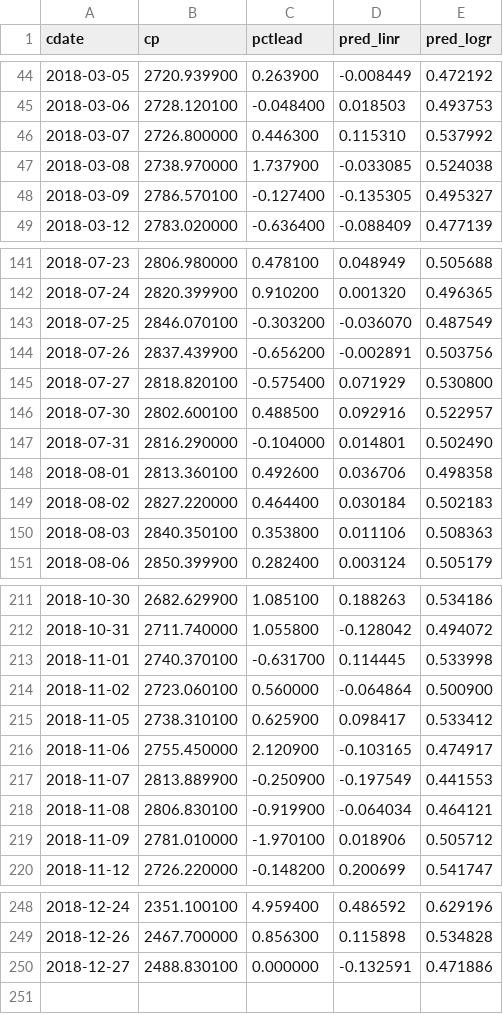
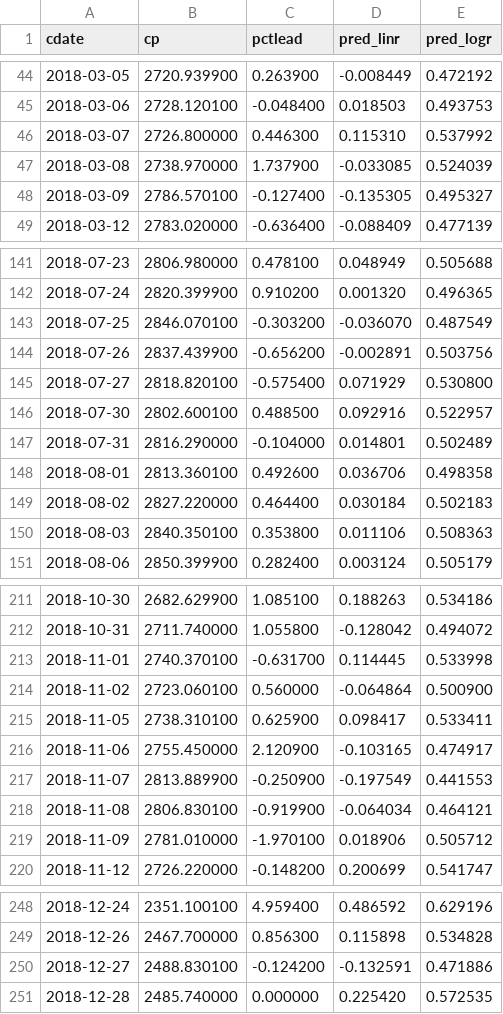
Before and after one commit to danbikle/reg4us_old_2, a CSV file: public/csv/reg4.csv, drawn as a sheet; only a part is shown, gaps mark what is left out.

```diff
--- a/public/csv/reg4.csv
+++ b/public/csv/reg4.csv
@@ -46,3 +46,3 @@ cdate,cp,pctlead,pred_linr,pred_logr
 2018-03-07,2726.800000,0.446300,0.115310,0.537992
-2018-03-08,2738.970000,1.737900,-0.033085,0.524038
+2018-03-08,2738.970000,1.737900,-0.033085,0.524039
 2018-03-09,2786.570100,-0.127400,-0.135305,0.495327
@@ -146,3 +146,3 @@ cdate,cp,pctlead,pred_linr,pred_logr
 2018-07-30,2802.600100,0.488500,0.092916,0.522957
-2018-07-31,2816.290000,-0.104000,0.014801,0.502490
+2018-07-31,2816.290000,-0.104000,0.014801,0.502489
 2018-08-01,2813.360100,0.492600,0.036706,0.498358
@@ -214,3 +214,3 @@ cdate,cp,pctlead,pred_linr,pred_logr
 2018-11-02,2723.060100,0.560000,-0.064864,0.500900
-2018-11-05,2738.310100,0.625900,0.098417,0.533412
+2018-11-05,2738.310100,0.625900,0.098417,0.533411
 2018-11-06,2755.450000,2.120900,-0.103165,0.474917
@@ -249,2 +249,3 @@ cdate,cp,pctlead,pred_linr,pred_logr
 2018-12-26,2467.700000,0.856300,0.115898,0.534828
-2018-12-27,2488.830100,0.000000,-0.132591,0.471886
+2018-12-27,2488.830100,-0.124200,-0.132591,0.471886
+2018-12-28,2485.740000,0.000000,0.225420,0.572535
```
Also changed, not shown: public/csv/gspc2.csv, public/csv/whatif.csv, 13 other files.
